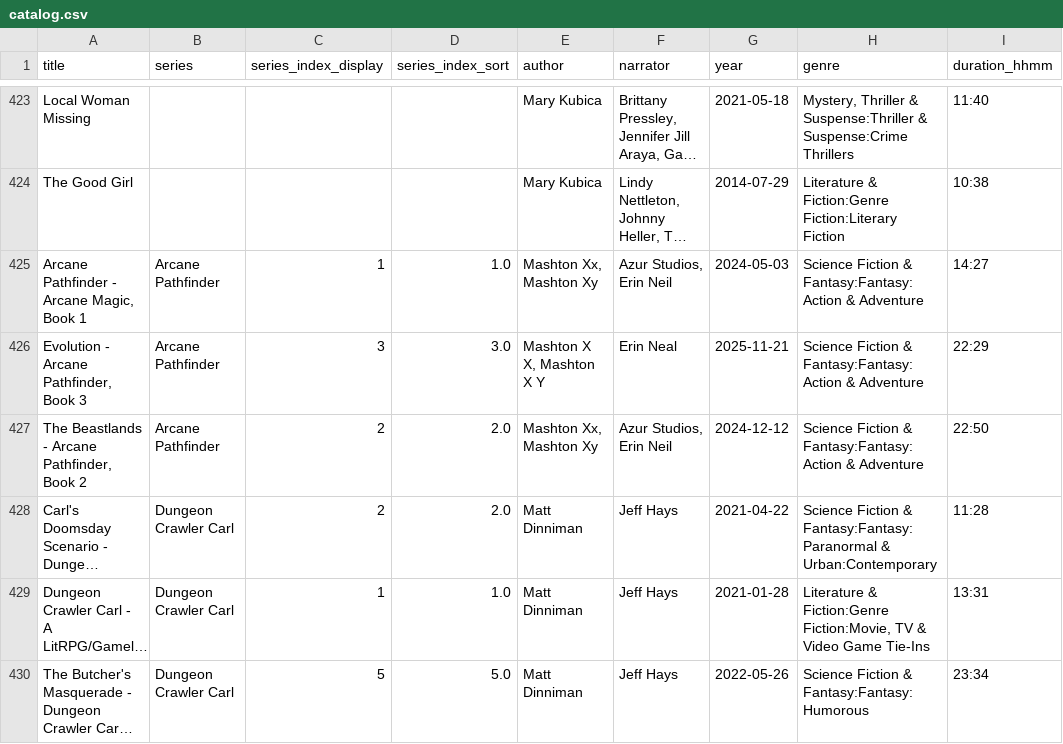
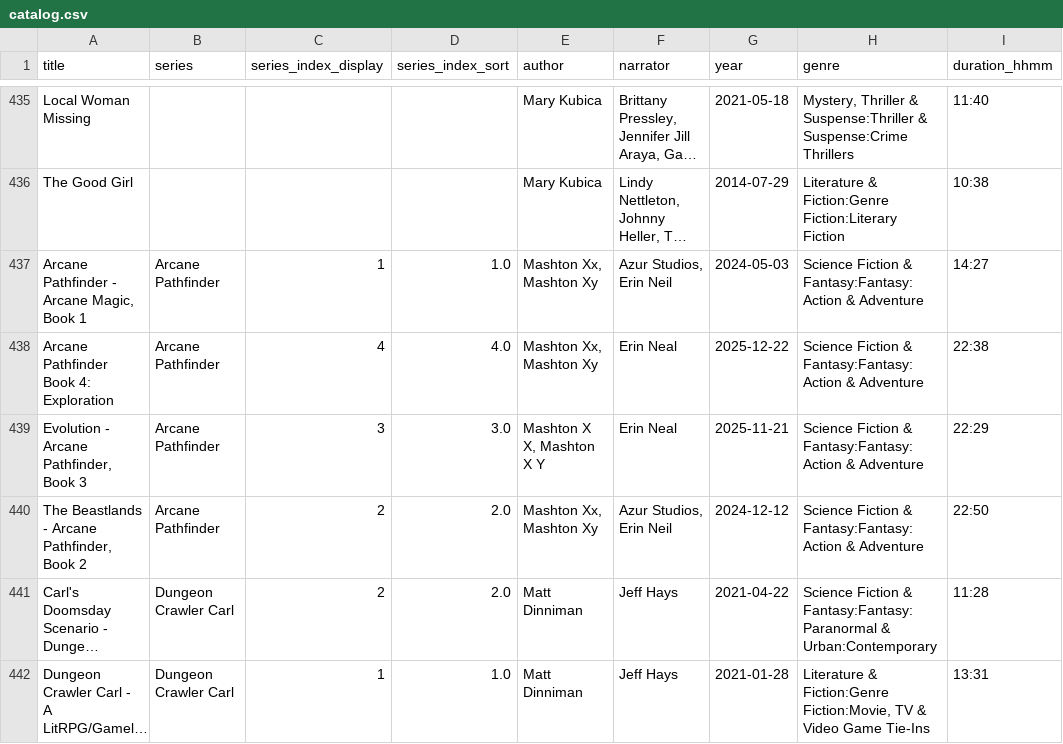
Before and after one commit to skymitch9/audiobook_catalog, a CSV file: site/catalog.csv, drawn as a sheet; only a part is shown, gaps mark what is left out; the shorter side is filled out with more unchanged rows; long unchanged cells end in …; the diff covers the shown part only; the diff names each change by its address in the sheet, - before the commit and + after, or states it on an @@ line.

Commit message:
update of books

```diff
--- a/site/catalog.csv
+++ b/site/catalog.csv
+row 438: Arcane Pathfinder Book 4: Exploration | Arcane Pathfinder | 4 | 4.0 | Mashton Xx, Mashton Xy | Erin Neal | 2025-12-22 | Science Fiction & Fantasy:Fantasy:Action & Adventure | 22:38
```
Also changed, not shown: 17 added rows elsewhere in this file, 19 other files.
